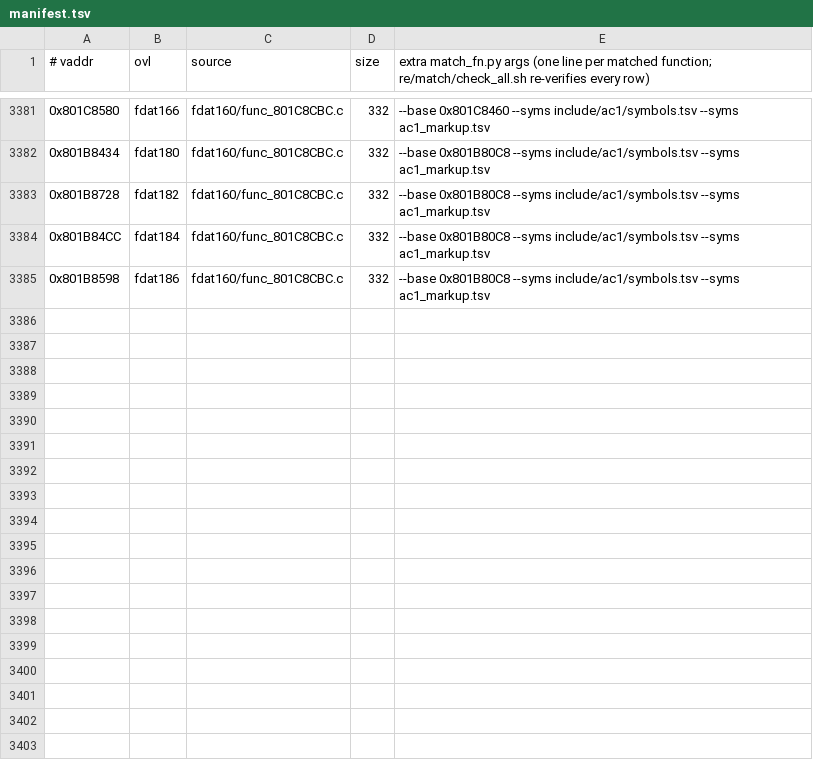
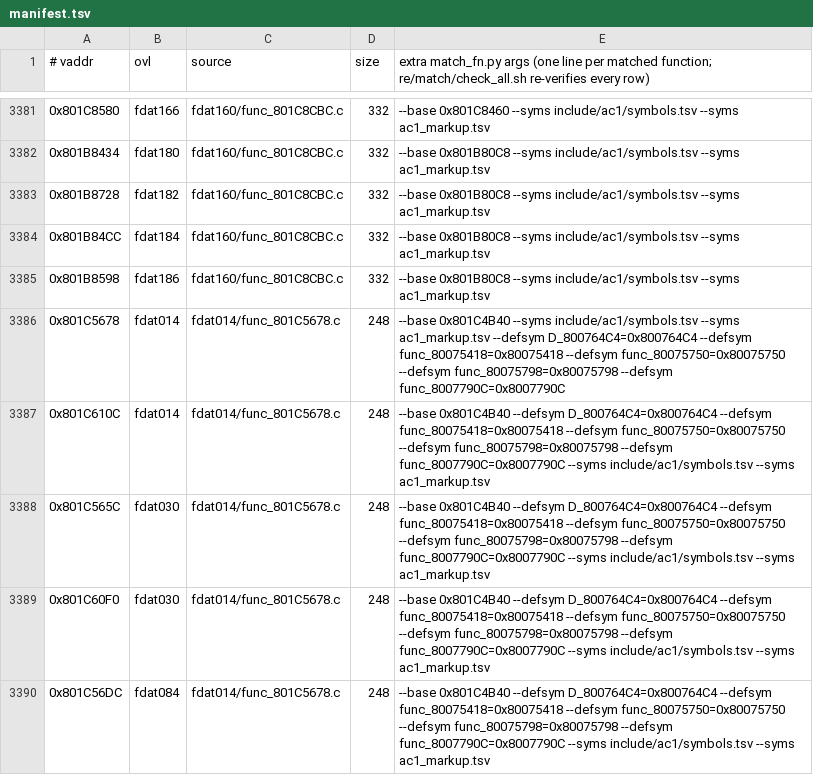
Before and after one commit to byroweb/AC1_RE, a TSV file: re/match/manifest.tsv, drawn as a sheet; only a part is shown, gaps mark what is left out.

```diff
--- a/re/match/manifest.tsv
+++ b/re/match/manifest.tsv
@@ -3385 +3385,6 @@
 0x801B8598	fdat186	fdat160/func_801C8CBC.c	332	--base 0x801B80C8 --syms include/ac1/symbols.tsv --syms ac1_markup.tsv
+0x801C5678	fdat014	fdat014/func_801C5678.c	248	--base 0x801C4B40 --syms include/ac1/symbols.tsv --syms ac1_markup.tsv --defsym D_800764C4=0x800764C4 --defsym func_80075418=0x80075418 --defsym func_80075750=0x80075750 --defsym func_80075798=0x80075798 --defsym func_8007790C=0x8007790C
+0x801C610C	fdat014	fdat014/func_801C5678.c	248	--base 0x801C4B40 --defsym D_800764C4=0x800764C4 --defsym func_80075418=0x80075418 --defsym func_80075750=0x80075750 --defsym func_80075798=0x80075798 --defsym func_8007790C=0x8007790C --syms include/ac1/symbols.tsv --syms ac1_markup.tsv
+0x801C565C	fdat030	fdat014/func_801C5678.c	248	--base 0x801C4B40 --defsym D_800764C4=0x800764C4 --defsym func_80075418=0x80075418 --defsym func_80075750=0x80075750 --defsym func_80075798=0x80075798 --defsym func_8007790C=0x8007790C --syms include/ac1/symbols.tsv --syms ac1_markup.tsv
+0x801C60F0	fdat030	fdat014/func_801C5678.c	248	--base 0x801C4B40 --defsym D_800764C4=0x800764C4 --defsym func_80075418=0x80075418 --defsym func_80075750=0x80075750 --defsym func_80075798=0x80075798 --defsym func_8007790C=0x8007790C --syms include/ac1/symbols.tsv --syms ac1_markup.tsv
+0x801C56DC	fdat084	fdat014/func_801C5678.c	248	--base 0x801C4B40 --defsym D_800764C4=0x800764C4 --defsym func_80075418=0x80075418 --defsym func_80075750=0x80075750 --defsym func_80075798=0x80075798 --defsym func_8007790C=0x8007790C --syms include/ac1/symbols.tsv --syms ac1_markup.tsv
```
Also changed, not shown: re/match/twin_replay.tsv, tools/loop/ledger.tsv, 1 other file.
